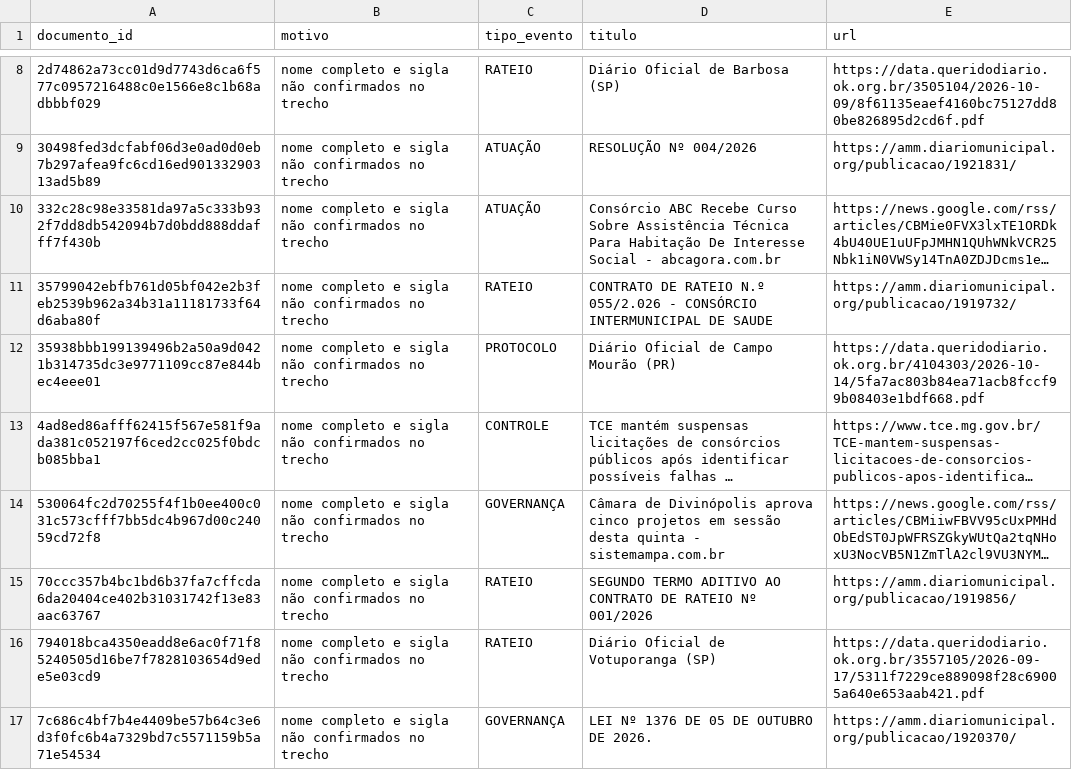
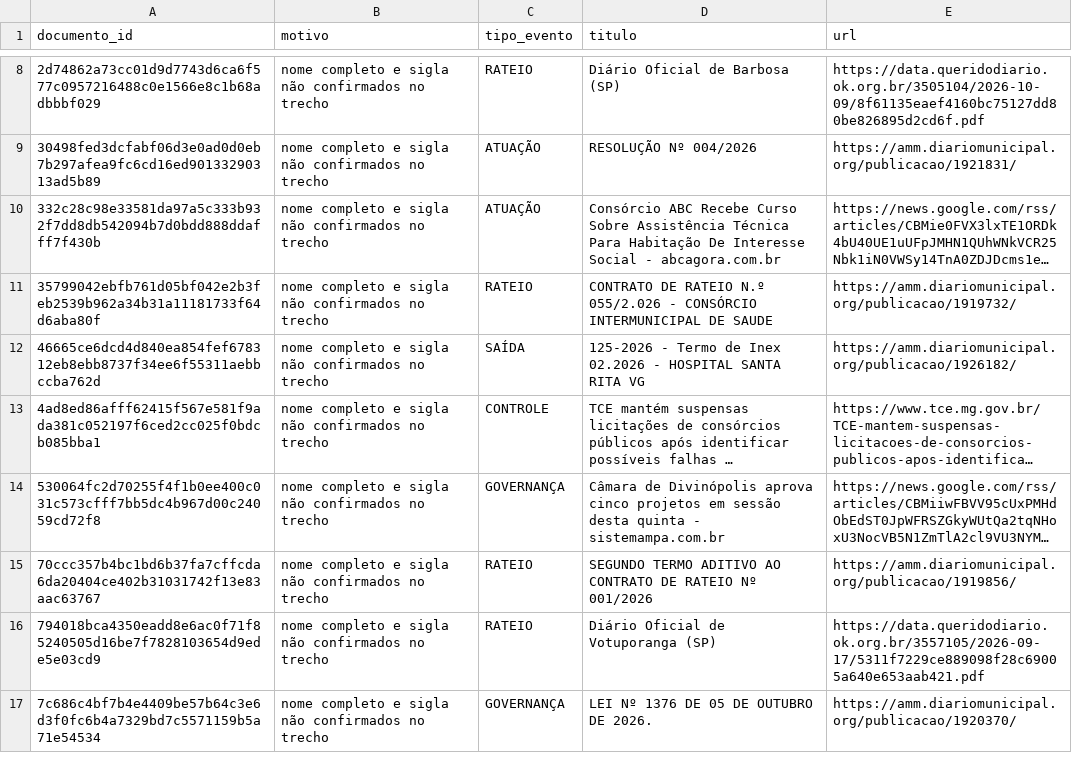
Before and after one commit to driano1221/radar-consorcios-whatsapp, a CSV file: data/catalogo/identidade-pendente.csv, drawn as a sheet; only a part is shown, gaps mark what is left out; long unchanged cells end in …; removed rows and columns are numbered as before the commit, all else as after; the diff names each change by its address in the sheet, - before the commit and + after, or states it on an @@ line.

```diff
--- a/data/catalogo/identidade-pendente.csv
+++ b/data/catalogo/identidade-pendente.csv
-row 12: 35938bbb199139496b2a50a9d0421b314735dc3e9771109cc87e844bec4eee01 | nome completo e sigla não confirmados no trecho | PROTOCOLO | Diário Oficial de Campo Mourão (PR) | https://data.queridodiario.ok.org.br/4104303/2026-10-14/5fa7ac803b84ea71acb8fccf99b08403e1bdf668.pdf
+row 12: 46665ce6dcd4d840ea854fef678312eb8ebb8737f34ee6f55311aebbccba762d | nome completo e sigla não confirmados no trecho | SAÍDA | 125-2026 - Termo de Inex 02.2026 - HOSPITAL SANTA RITA VG | https://amm.diariomunicipal.org/publicacao/1926182/
```
Also changed, not shown: data/catalogo/atos.csv, data/catalogo/eventos.csv, 4 other files.
